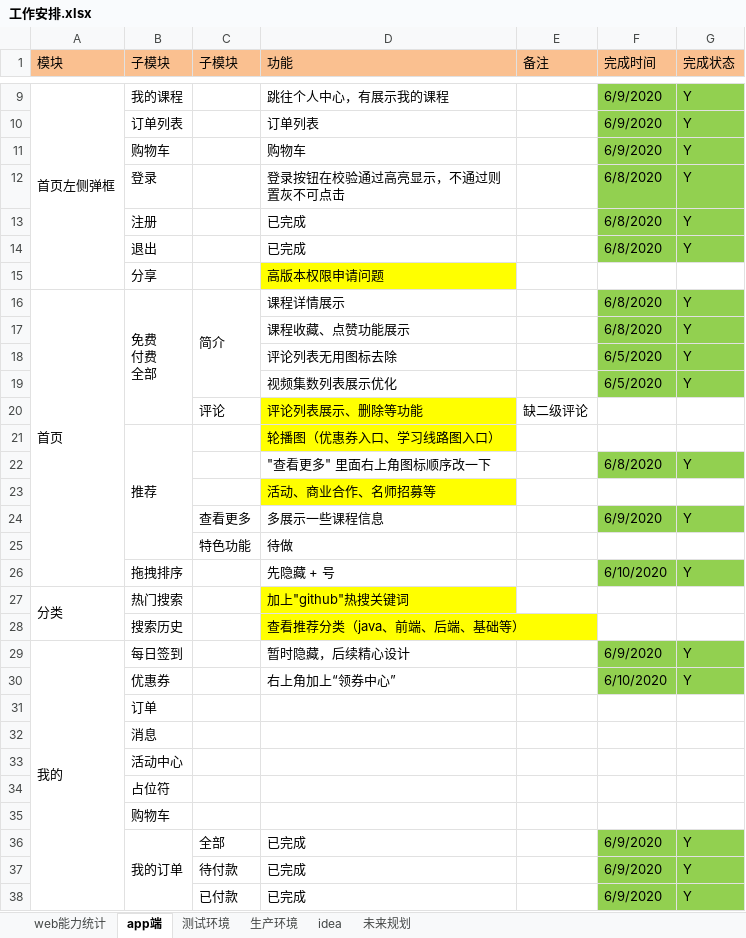
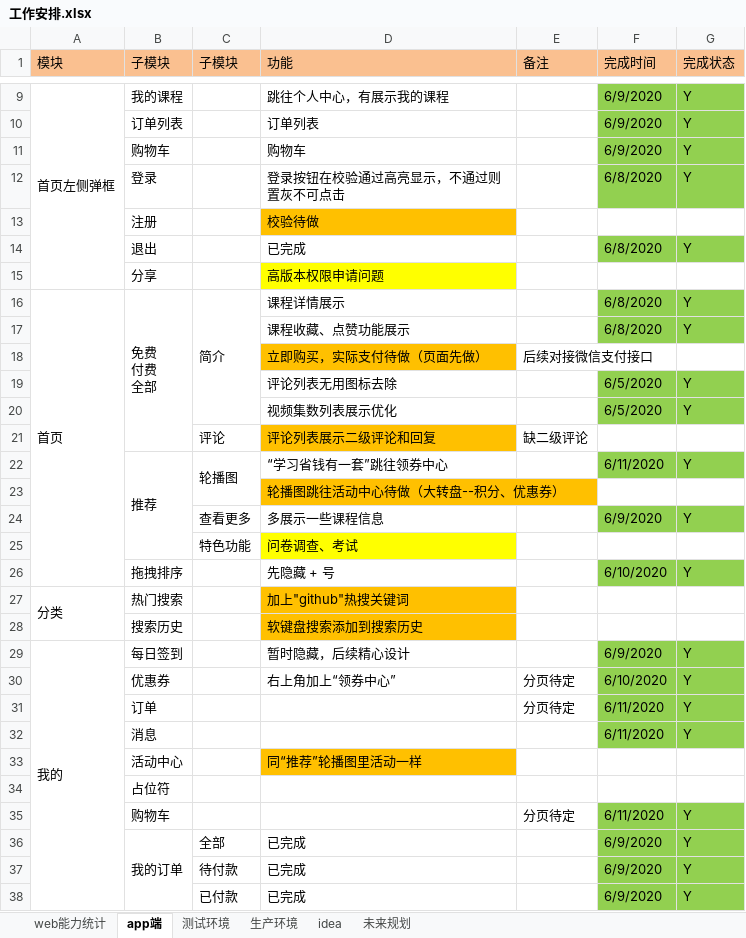
Before and after one commit to 389093982/isoft, an Excel workbook: isoft_doc/工作安排.xlsx, sheet app端, drawn as a sheet; only a part is shown, gaps mark what is left out; values as stored, in another font and other column widths than the file's, no borders; removed rows and columns are numbered as before the commit, all else as after; the diff covers the shown part only; the diff names each change by its address in the sheet, - before the commit and + after, or states it on an @@ line.

Commit message:
工作安排

```diff
--- a/isoft_doc/工作安排.xlsx (sheet app端)
+++ b/isoft_doc/工作安排.xlsx (sheet app端)
-row 13:  | 注册 |  | 已完成 |  | 6/8/2020 | Y
+row 13:  | 注册 |  | 校验待做
+row 18:  |  |  | 立即购买，实际支付待做（页面先做） | 后续对接微信支付接口
-D21 (功能): 评论列表展示、删除等功能
+D21 (功能): 评论列表展示二级评论和回复
-D21 fill: #FFFF00
+D21 fill: #FFC000
-row 21:  | 推荐 |  | 轮播图（优惠券入口、学习线路图入口）
-row 22:  |  |  | "查看更多" 里面右上角图标顺序改一下 |  | 6/8/2020 | Y
+row 22:  | 推荐 | 轮播图 | “学习省钱有一套”跳往领券中心 |  | 6/11/2020 | Y
-D23 (功能): 活动、商业合作、名师招募等
+D23 (功能): 轮播图跳往活动中心待做（大转盘--积分、优惠券）
-D23 fill: #FFFF00
+D23 fill: #FFC000
-D25 (功能): 待做
+D25 (功能): 问卷调查、考试
-D25 fill: none
+D25 fill: #FFFF00
-D27:D28 fill: #FFFF00
+D27:D28 fill: #FFC000
-D28 (功能): 查看推荐分类（java、前端、后端、基础等）
+D28 (功能): 软键盘搜索添加到搜索历史
-E30 (备注): (empty)
+E30 (备注): 分页待定
-row 31:  | 订单
-row 32:  | 消息
-row 33:  | 活动中心
+row 31:  | 订单 |  |  | 分页待定 | 6/11/2020 | Y
+row 32:  | 消息 |  |  |  | 6/11/2020 | Y
+row 33:  | 活动中心 |  | 同“推荐”轮播图里活动一样
-row 35:  | 购物车
+row 35:  | 购物车 |  |  | 分页待定 | 6/11/2020 | Y
```
Also changed, not shown: 4 added rows, 2 removed rows, 1 edited cell and cell formats elsewhere in this sheet.
